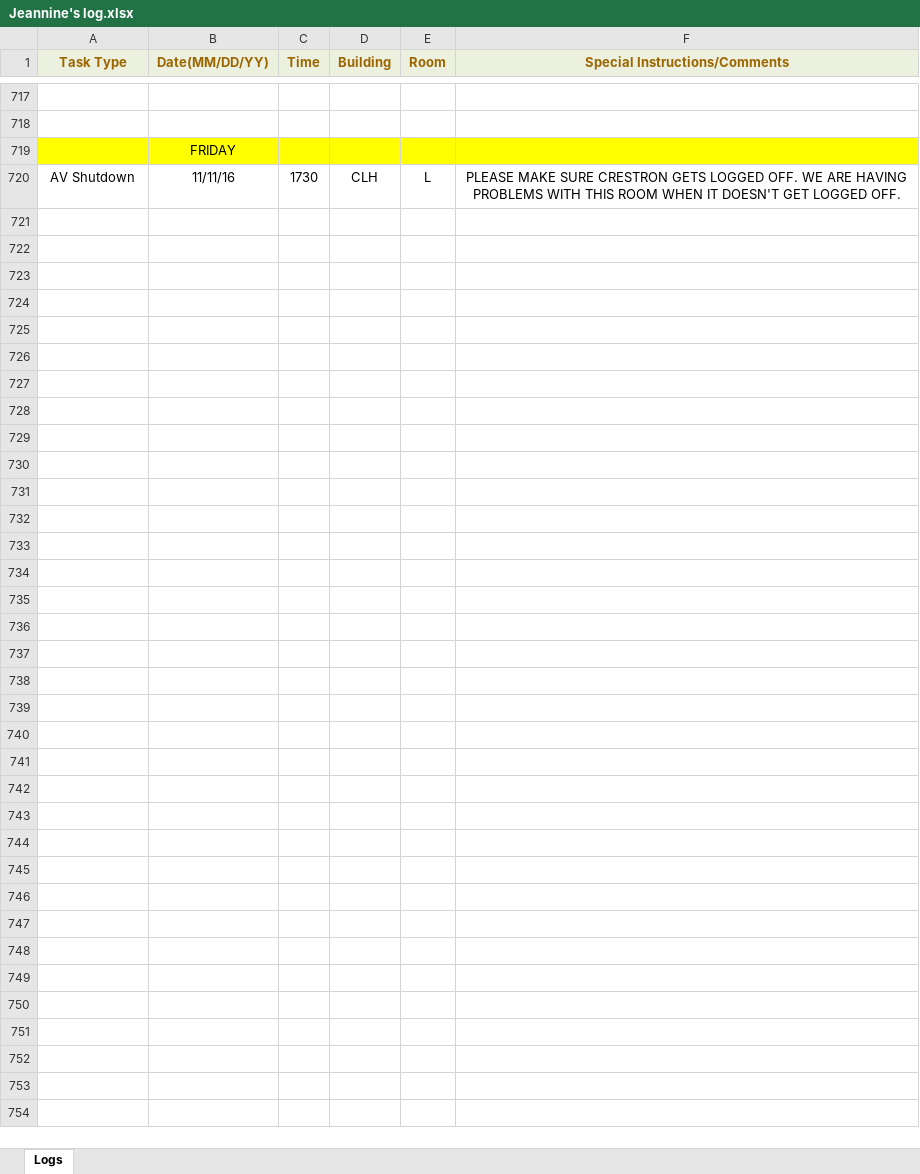
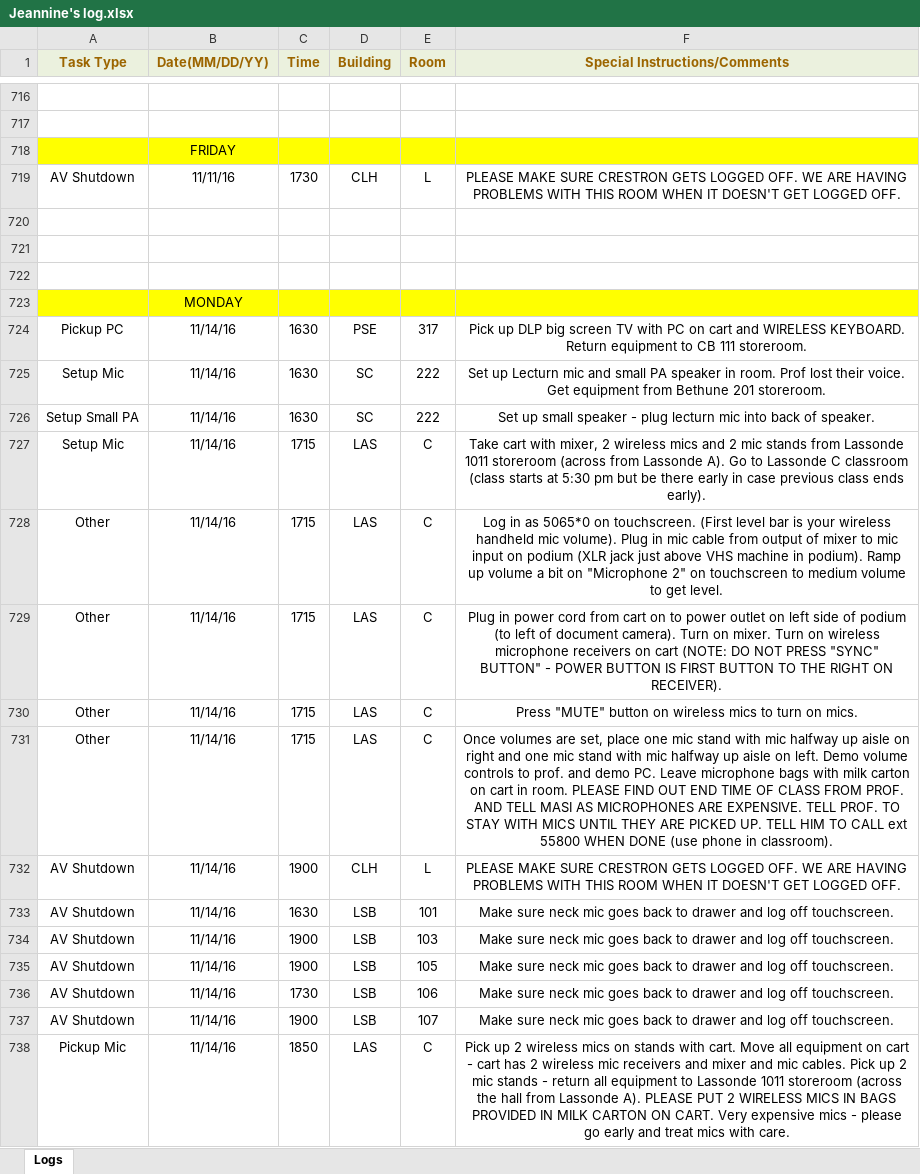
Before and after one commit to jhanperera/ClassOpsLogCreator, an Excel workbook: CLASSOPS/Jeannine/Jeannine's log.xlsx, sheet Logs, drawn as a sheet; only a part is shown, gaps mark what is left out; values as stored, in another font and other column widths than the file's, no borders; the diff covers the shown part only; the diff names each change by its address in the sheet, - before the commit and + after, or states it on an @@ line.

```diff
--- a/CLASSOPS/Jeannine/Jeannine's log.xlsx (sheet Logs)
+++ b/CLASSOPS/Jeannine/Jeannine's log.xlsx (sheet Logs)
+row 720: (empty)
+row 721: (empty)
+row 722: (empty)
+row 723:  | MONDAY
+row 724: Pickup PC | 11/14/16 | 1630 | PSE | 317 | Pick up DLP big screen TV with PC on cart and WIRELESS KEYBOARD. Return equipment to CB 111 storeroom.
+row 725: Setup Mic | 11/14/16 | 1630 | SC | 222 | Set up Lecturn mic and small PA speaker in room. Prof lost their voice. Get equipment from Bethune 201 storeroom.
+row 726: Setup Small PA | 11/14/16 | 1630 | SC | 222 | Set up small speaker - plug lecturn mic into back of speaker.
+row 727: Setup Mic | 11/14/16 | 1715 | LAS | C | Take cart with mixer, 2 wireless mics and 2 mic stands from Lassonde 1011 storeroom (across from Lassonde A). Go to Lassonde C classroom (class starts at 5:30 pm but be there early in case previous class ends early).
+row 728: Other | 11/14/16 | 1715 | LAS | C | Log in as 5065*0 on touchscreen. (First level bar is your wireless handheld mic volume). Plug in mic cable from output of mixer to mic input on podium (XLR jack just above VHS machine in podium). Ramp up volume a bit on "Microphone 2" on touchscreen to medium volume to get level.
+row 729: Other | 11/14/16 | 1715 | LAS | C | Plug in power cord from cart on to power outlet on left side of podium (to left of document camera). Turn on mixer. Turn on wireless microphone receivers on cart (NOTE: DO NOT PRESS "SYNC" BUTTON" - POWER BUTTON IS FIRST BUTTON TO THE RIGHT ON RECEIVER).
+row 730: Other | 11/14/16 | 1715 | LAS | C | Press "MUTE" button on wireless mics to turn on mics.
+row 731: Other | 11/14/16 | 1715 | LAS | C | Once volumes are set, place one mic stand with mic halfway up aisle on right and one mic stand with mic halfway up aisle on left. Demo volume controls to prof. and demo PC. Leave microphone bags with milk carton on cart in room. PLEASE FIND OUT END TIME OF CLASS FROM PROF. AND TELL MASI AS MICROPHONES ARE EXPENSIVE. TELL PROF. TO STAY WITH MICS UNTIL THEY ARE PICKED UP. TELL HIM TO CALL ext 55800 WHEN DONE (use phone in classroom).
+row 732: AV Shutdown | 11/14/16 | 1900 | CLH | L | PLEASE MAKE SURE CRESTRON GETS LOGGED OFF. WE ARE HAVING PROBLEMS WITH THIS ROOM WHEN IT DOESN'T GET LOGGED OFF.
+row 733: AV Shutdown | 11/14/16 | 1630 | LSB | 101 | Make sure neck mic goes back to drawer and log off touchscreen.
+row 734: AV Shutdown | 11/14/16 | 1900 | LSB | 103 | Make sure neck mic goes back to drawer and log off touchscreen.
+row 735: AV Shutdown | 11/14/16 | 1900 | LSB | 105 | Make sure neck mic goes back to drawer and log off touchscreen.
+row 736: AV Shutdown | 11/14/16 | 1730 | LSB | 106 | Make sure neck mic goes back to drawer and log off touchscreen.
+row 737: AV Shutdown | 11/14/16 | 1900 | LSB | 107 | Make sure neck mic goes back to drawer and log off touchscreen.
+row 738: Pickup Mic | 11/14/16 | 1850 | LAS | C | Pick up 2 wireless mics on stands with cart. Move all equipment on cart - cart has 2 wireless mic receivers and mixer and mic cables. Pick up 2 mic stands - return all equipment to Lassonde 1011 storeroom (across the hall from Lassonde A). PLEASE PUT 2 WIRELESS MICS IN BAGS PROVIDED IN MILK CARTON ON CART. Very expensive mics - please go early and treat mics with care.
```
Also changed, not shown: 59 added rows, 5 removed rows, 4 moved rows and 4 edited cells elsewhere in this sheet, CLASSOPS/Derek/Derek's Log.xlsx, CLASSOPS/Raul/Raul's Log.xlsx, 22 other files.
